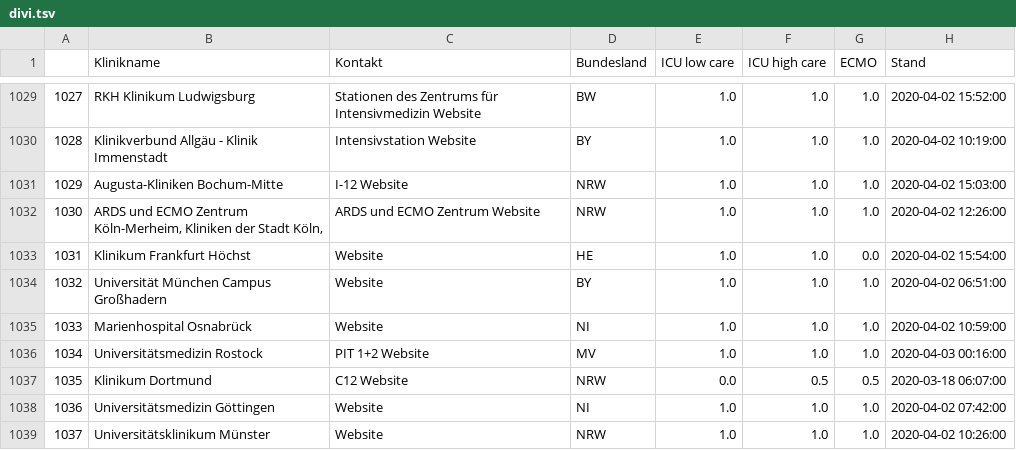
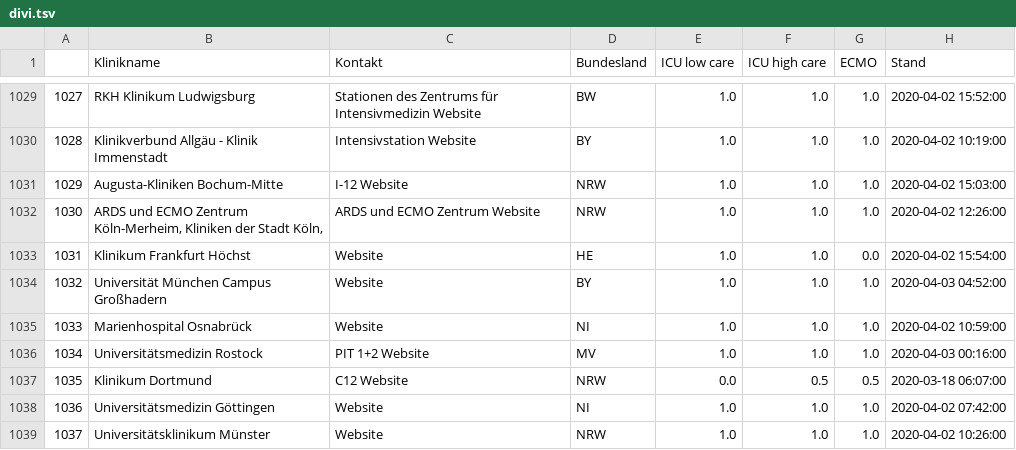
Before and after one commit to pschwede/covid19plots, a TSV file: data/divi.tsv, drawn as a sheet; only a part is shown, gaps mark what is left out; the diff covers the shown part only; the diff names each change by its address in the sheet, - before the commit and + after, or states it on an @@ line.

Commit message:
upd: newest data

```diff
--- a/data/divi.tsv
+++ b/data/divi.tsv
-H1034 (Stand): 2020-04-02 06:51:00
+H1034 (Stand): 2020-04-03 04:52:00
```
Also changed, not shown: 2 added rows, 99 moved rows and row numbers in column A elsewhere in this file.
